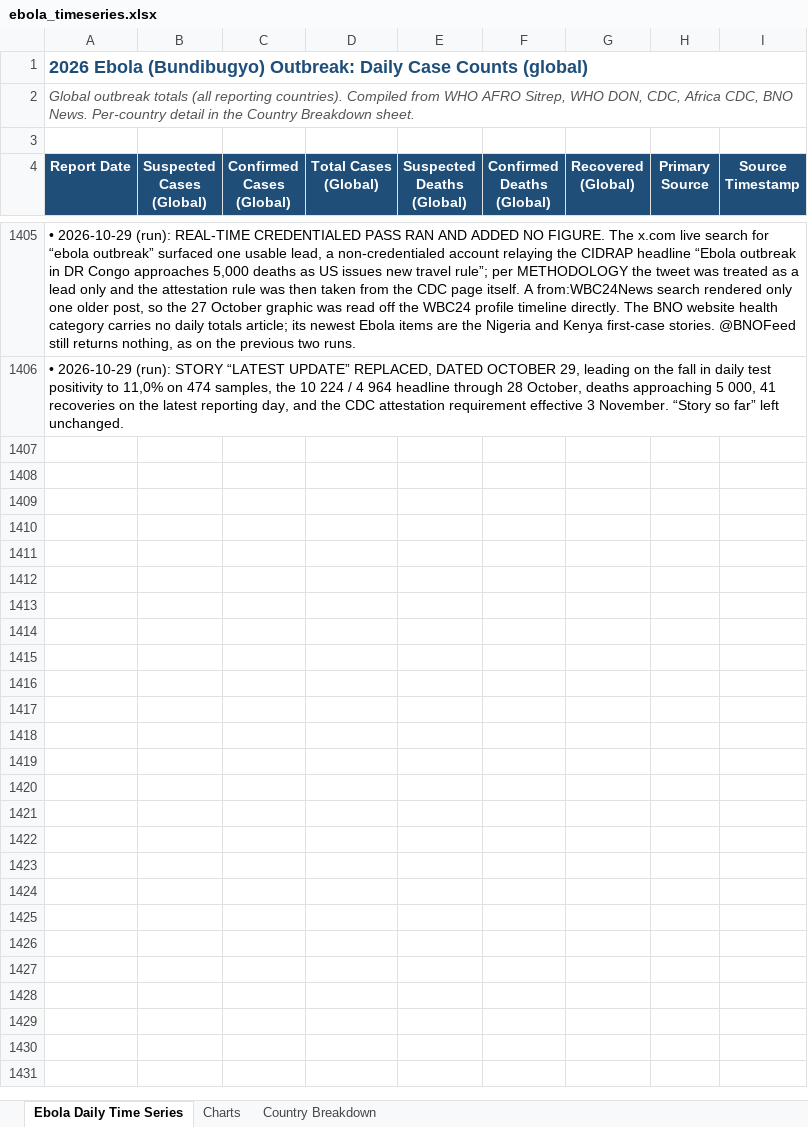
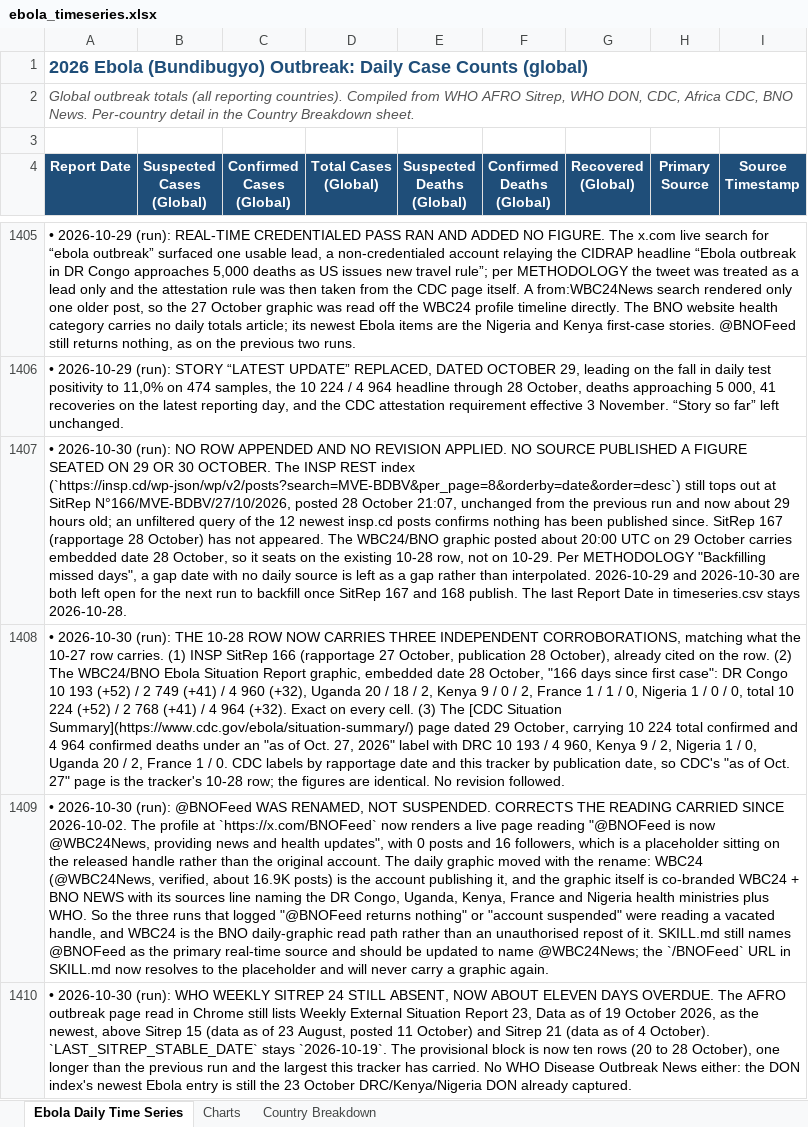
Before and after one commit to webbegole/ebola-bundibugyo-tracker-2026, an Excel workbook: outputs/ebola_timeseries.xlsx, sheet Ebola Daily Time Series, drawn as a sheet; only a part is shown, gaps mark what is left out; values as stored, in another font and other column widths than the file's, no borders; the diff covers the shown part only; the diff names each change by its address in the sheet, - before the commit and + after, or states it on an @@ line.

Commit message:
Daily update 2026-10-30: no new source figures, 10-29 held as a gap; AP reports a high plateau; @BNOFeed confirmed renamed to @WBC24News

```diff
--- a/outputs/ebola_timeseries.xlsx (sheet Ebola Daily Time Series)
+++ b/outputs/ebola_timeseries.xlsx (sheet Ebola Daily Time Series)
+row 1407: • 2026-10-30 (run): NO ROW APPENDED AND NO REVISION APPLIED. NO SOURCE PUBLISHED A FIGURE SEATED ON 29 OR 30 OCTOBER. The INSP REST index (`https://insp.cd/wp-json/wp/v2/posts?search=MVE-BDBV&per_page=8&orderby=date&order=desc`) still tops out at SitRep N°166/MVE-BDBV/27/10/2026, posted 28 October 21:07, unchanged from the previous run and now about 29 hours old; an unfiltered query of the 12 newest insp.cd posts confirms nothing has been published since. SitRep 167 (rapportage 28 October) has not appeared. The WBC24/BNO graphic posted about 20:00 UTC on 29 October carries embedded date 28 October, so it seats on the existing 10-28 row, not on 10-29. Per METHODOLOGY "Backfilling missed days", a gap date with no daily source is left as a gap rather than interpolated. 2026-10-29 and 2026-10-30 are both left open for the next run to backfill once SitRep 167 and 168 publish. The last Report Date in timeseries.csv stays 2026-10-28.
+row 1408: • 2026-10-30 (run): THE 10-28 ROW NOW CARRIES THREE INDEPENDENT CORROBORATIONS, matching what the 10-27 row carries. (1) INSP SitRep 166 (rapportage 27 October, publication 28 October), already cited on the row. (2) The WBC24/BNO Ebola Situation Report graphic, embedded date 28 October, "166 days since first case": DR Congo 10 193 (+52) / 2 749 (+41) / 4 960 (+32), Uganda 20 / 18 / 2, Kenya 9 / 0 / 2, France 1 / 1 / 0, Nigeria 1 / 0 / 0, total 10 224 (+52) / 2 768 (+41) / 4 964 (+32). Exact on every cell. (3) The [CDC Situation Summary](https://www.cdc.gov/ebola/situation-summary/) page dated 29 October, carrying 10 224 total confirmed and 4 964 confirmed deaths under an "as of Oct. 27, 2026" label with DRC 10 193 / 4 960, Kenya 9 / 2, Nigeria 1 / 0, Uganda 20 / 2, France 1 / 0. CDC labels by rapportage date and this tracker by publication date, so CDC's "as of Oct. 27" page is the tracker's 10-28 row; the figures are identical. No revision followed.
+row 1409: • 2026-10-30 (run): @BNOFeed WAS RENAMED, NOT SUSPENDED. CORRECTS THE READING CARRIED SINCE 2026-10-02. The profile at `https://x.com/BNOFeed` now renders a live page reading "@BNOFeed is now @WBC24News, providing news and health updates", with 0 posts and 16 followers, which is a placeholder sitting on the released handle rather than the original account. The daily graphic moved with the rename: WBC24 (@WBC24News, verified, about 16.9K posts) is the account publishing it, and the graphic itself is co-branded WBC24 + BNO NEWS with its sources line naming the DR Congo, Uganda, Kenya, France and Nigeria health ministries plus WHO. So the three runs that logged "@BNOFeed returns nothing" or "account suspended" were reading a vacated handle, and WBC24 is the BNO daily-graphic read path rather than an unauthorised repost of it. SKILL.md still names @BNOFeed as the primary real-time source and should be updated to name @WBC24News; the `/BNOFeed` URL in SKILL.md now resolves to the placeholder and will never carry a graphic again.
+row 1410: • 2026-10-30 (run): WHO WEEKLY SITREP 24 STILL ABSENT, NOW ABOUT ELEVEN DAYS OVERDUE. The AFRO outbreak page read in Chrome still lists Weekly External Situation Report 23, Data as of 19 October 2026, as the newest, above Sitrep 15 (data as of 23 August, posted 11 October) and Sitrep 21 (data as of 4 October). `LAST_SITREP_STABLE_DATE` stays `2026-10-19`. The provisional block is now ten rows (20 to 28 October), one longer than the previous run and the largest this tracker has carried. No WHO Disease Outbreak News either: the DON index's newest Ebola entry is still the 23 October DRC/Kenya/Nigeria DON already captured.
```
Also changed, not shown: 3 added rows elsewhere in this sheet, 2 other files.
